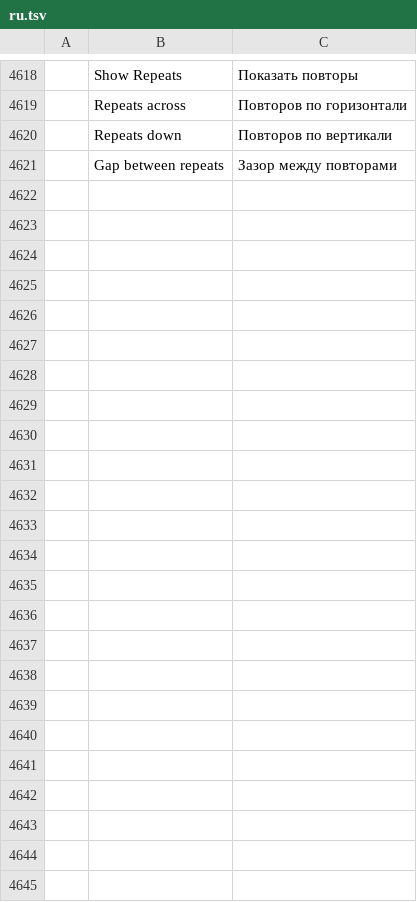
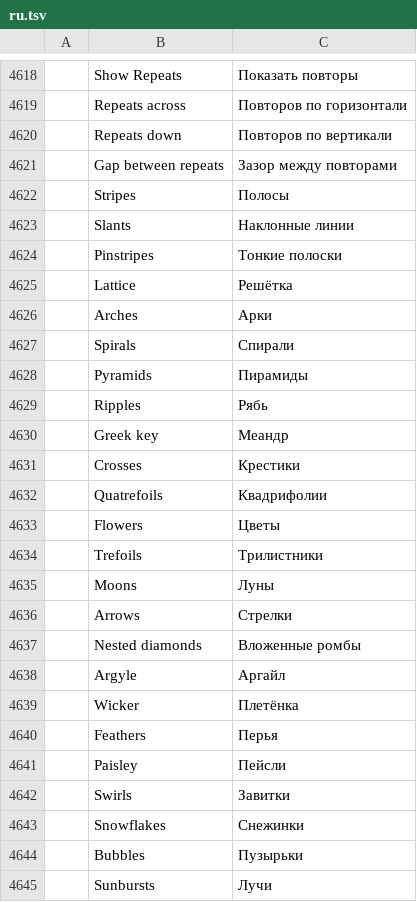
Before and after one commit to SiteSentrix/StitchFoundry, a TSV file: crates/ui-egui/src/i18n/ru.tsv, drawn as a sheet; only a part is shown, gaps mark what is left out; the diff names each change by its address in the sheet, - before the commit and + after, or states it on an @@ line.

```diff
--- a/crates/ui-egui/src/i18n/ru.tsv
+++ b/crates/ui-egui/src/i18n/ru.tsv
+row 4622:  | Stripes | Полосы
+row 4623:  | Slants | Наклонные линии
+row 4624:  | Pinstripes | Тонкие полоски
+row 4625:  | Lattice | Решётка
+row 4626:  | Arches | Арки
+row 4627:  | Spirals | Спирали
+row 4628:  | Pyramids | Пирамиды
+row 4629:  | Ripples | Рябь
+row 4630:  | Greek key | Меандр
+row 4631:  | Crosses | Крестики
+row 4632:  | Quatrefoils | Квадрифолии
+row 4633:  | Flowers | Цветы
+row 4634:  | Trefoils | Трилистники
+row 4635:  | Moons | Луны
+row 4636:  | Arrows | Стрелки
+row 4637:  | Nested diamonds | Вложенные ромбы
+row 4638:  | Argyle | Аргайл
+row 4639:  | Wicker | Плетёнка
+row 4640:  | Feathers | Перья
+row 4641:  | Paisley | Пейсли
+row 4642:  | Swirls | Завитки
+row 4643:  | Snowflakes | Снежинки
+row 4644:  | Bubbles | Пузырьки
+row 4645:  | Sunbursts | Лучи
```
Also changed, not shown: crates/ui-egui/src/i18n/de.tsv, crates/ui-egui/src/i18n/fr.tsv, 13 other files.
